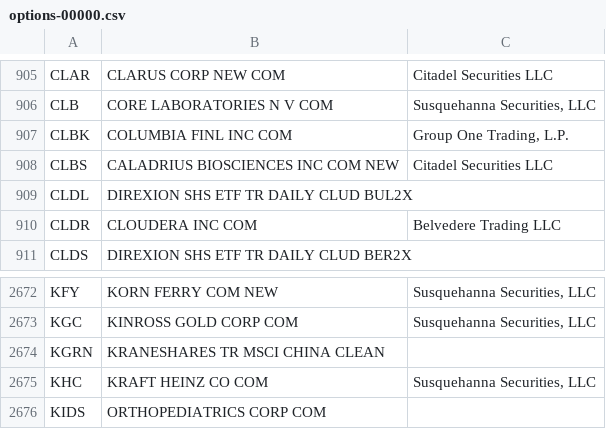
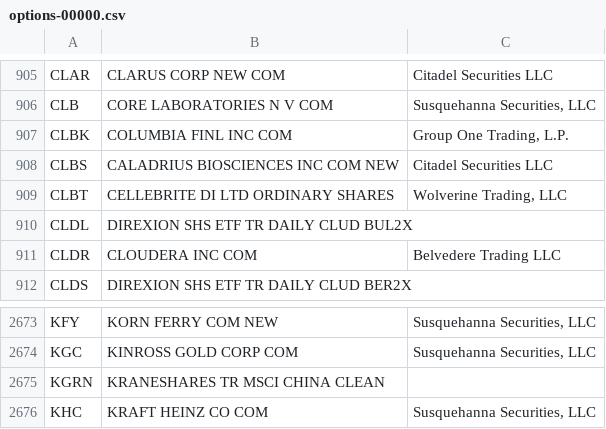
Before and after one commit to haoenhui/usa-optionable-stocks, a CSV file: options-00000.csv, drawn as a sheet; only a part is shown, gaps mark what is left out; removed rows and columns are numbered as before the commit, all else as after; the diff names each change by its address in the sheet, - before the commit and + after, or states it on an @@ line.

```diff
--- a/options-00000.csv
+++ b/options-00000.csv
+row 909: CLBT | CELLEBRITE DI LTD ORDINARY SHARES | Wolverine Trading, LLC
-row 2676: KIDS | ORTHOPEDIATRICS CORP COM
```
Also changed, not shown: options-02000.csv.
